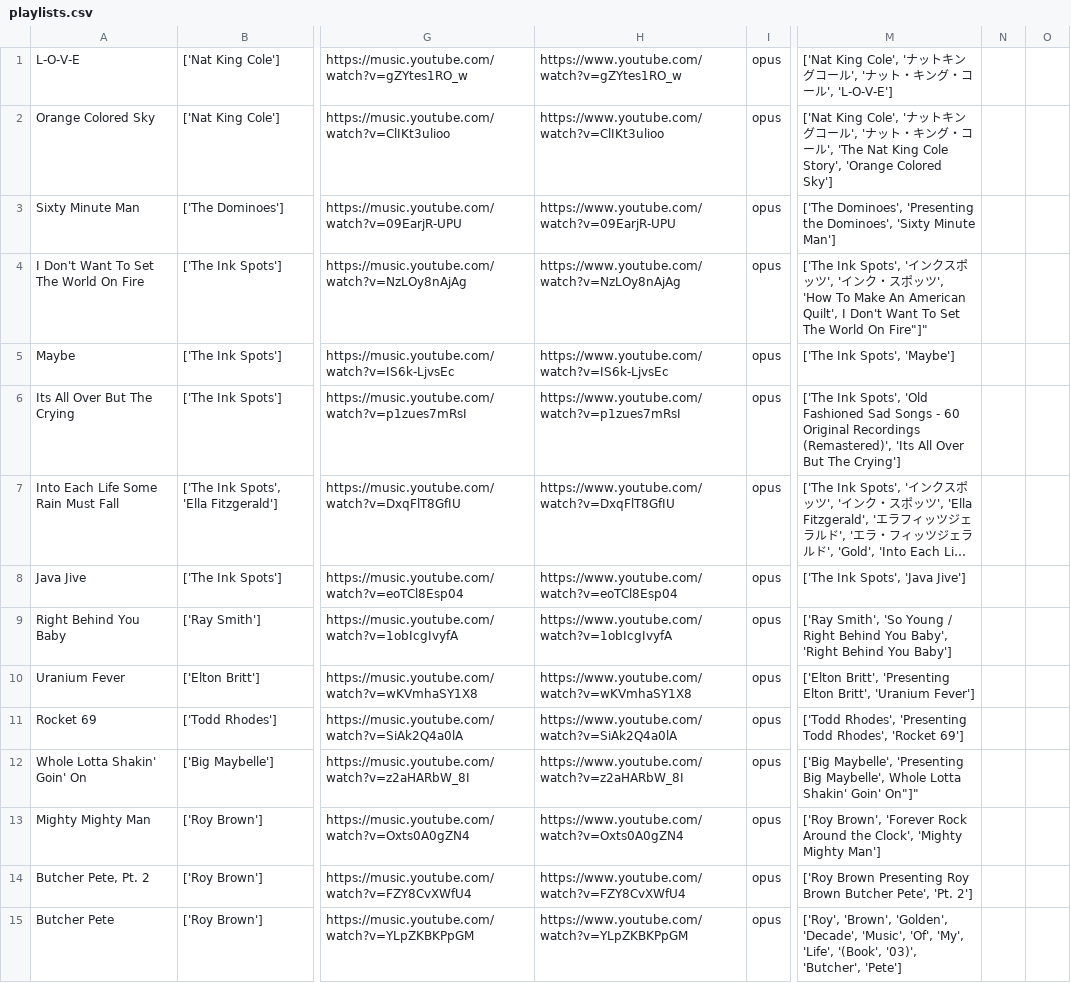
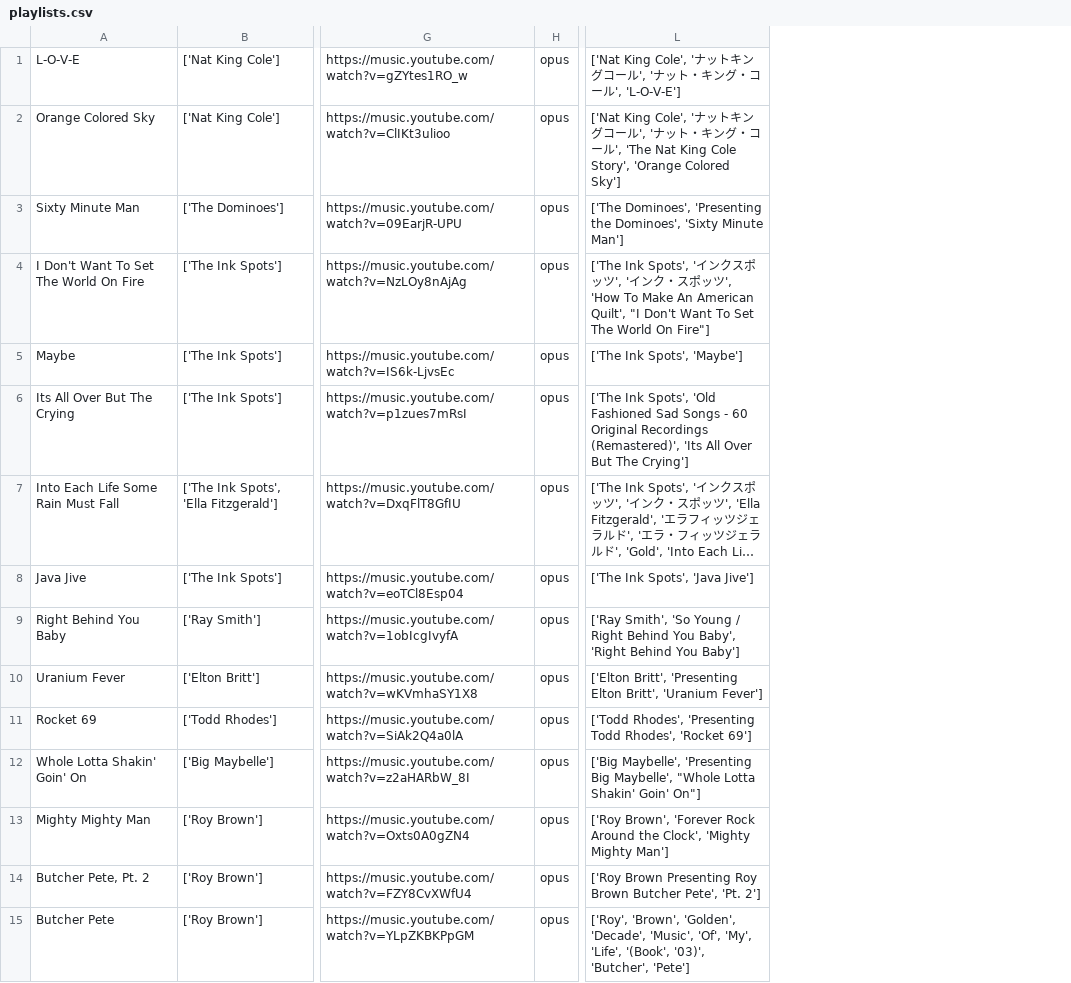
Before and after one commit to choo-kyunghyun/choo-kyunghyun.github.io, a CSV file: data/playlists.csv, drawn as a sheet; only a part is shown, gaps mark what is left out; long unchanged cells end in …; removed rows and columns are numbered as before the commit, all else as after; the diff covers the shown part only; the diff names each change by its address in the sheet, - before the commit and + after, or states it on an @@ line.

```diff
--- a/data/playlists.csv
+++ b/data/playlists.csv
-column H, rows 1-15: https://www.youtube.com/watch?v=gZYtes1RO_w | https://www.youtube.com/watch?v=ClIKt3ulioo | https://www.youtube.com/watch?v=09EarjR-UPU | https://www.youtube.com/watch?v=NzLOy8nAjAg | https://www.youtube.com/watch?v=IS6k-LjvsEc | https://www.youtube.com/watch?v=p1zues7mRsI | https://www.youtube.com/watch?v=DxqFlT8GfIU | https://www.youtube.com/watch?v=eoTCl8Esp04 | https://www.youtube.com/watch?v=1obIcgIvyfA | https://www.youtube.com/watch?v=wKVmhaSY1X8 | https://www.youtube.com/watch?v=SiAk2Q4a0lA | https://www.youtube.com/watch?v=z2aHARbW_8I | https://www.youtube.com/watch?v=Oxts0A0gZN4 | https://www.youtube.com/watch?v=FZY8CvXWfU4 | https://www.youtube.com/watch?v=YLpZKBKPpGM
-column N, empty
-column O, empty
-L4: …American Quilt', I Don't Want To Set The World On Fire"]"
+L4: …American Quilt', "I Don't Want To Set The World On Fire"]
-L12: …Big Maybelle', Whole Lotta Shakin' Goin' On"]"
+L12: …Big Maybelle', "Whole Lotta Shakin' Goin' On"]
```
Also changed, not shown: 5 added rows and 16 edited cells elsewhere in this file, 2 other files.
